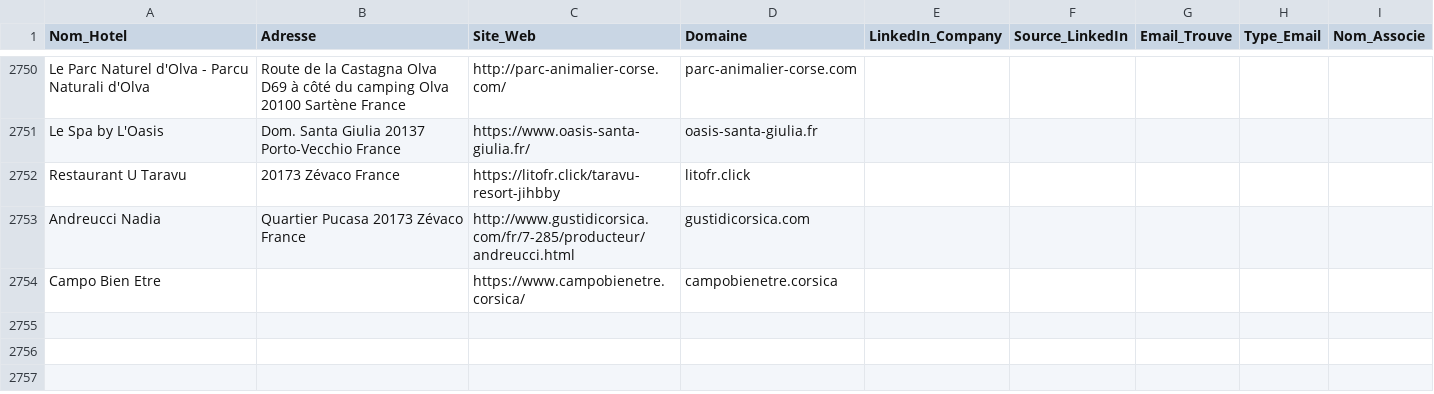
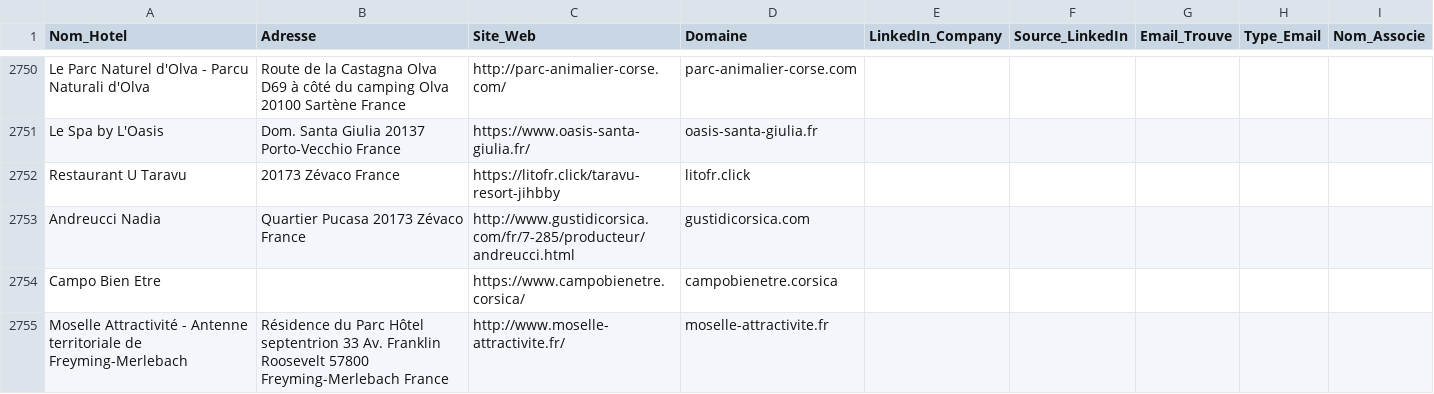
Before and after one commit to tsimokaza01-source/URL-4, a CSV file: hotels_enrichis.csv, drawn as a sheet; only a part is shown, gaps mark what is left out; the diff names each change by its address in the sheet, - before the commit and + after, or states it on an @@ line.

```diff
--- a/hotels_enrichis.csv
+++ b/hotels_enrichis.csv
+row 2755: Moselle Attractivité - Antenne territoriale de Freyming-Merlebach | Résidence du Parc Hôtel septentrion 33 Av. Franklin Roosevelt 57800 Freyming-Merlebach France | http://www.moselle-attractivite.fr/ | moselle-attractivite.fr
```
Also changed, not shown: liste_hotels.csv.
